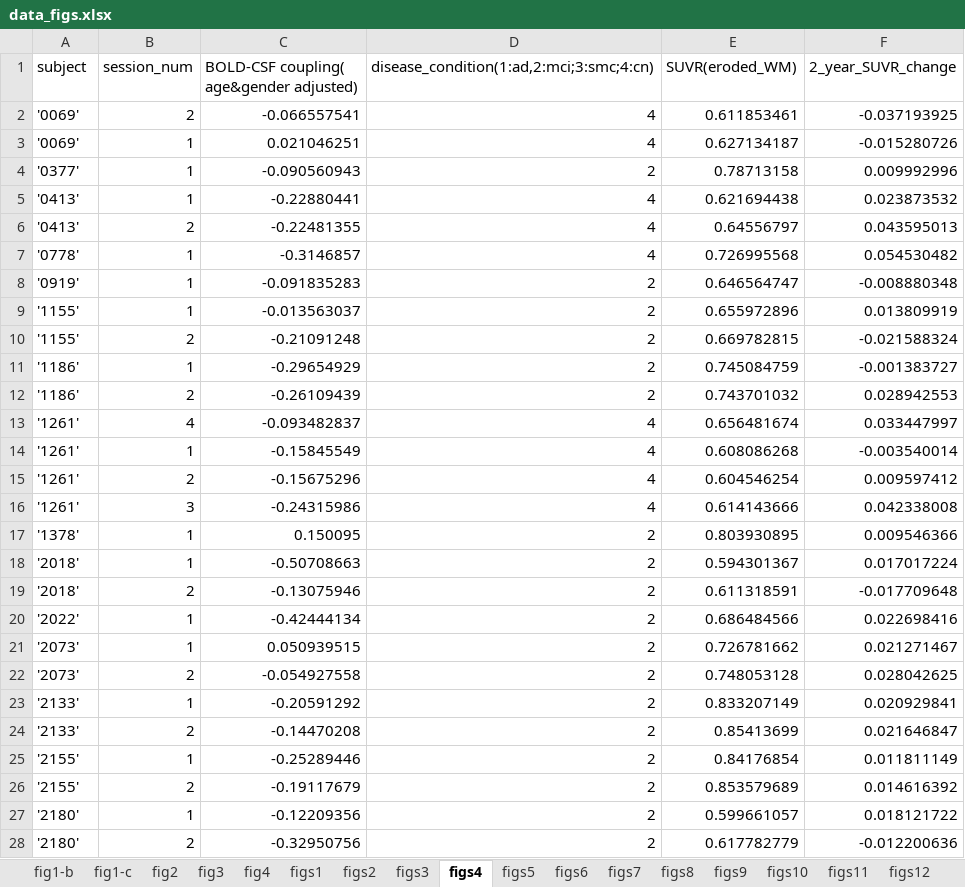
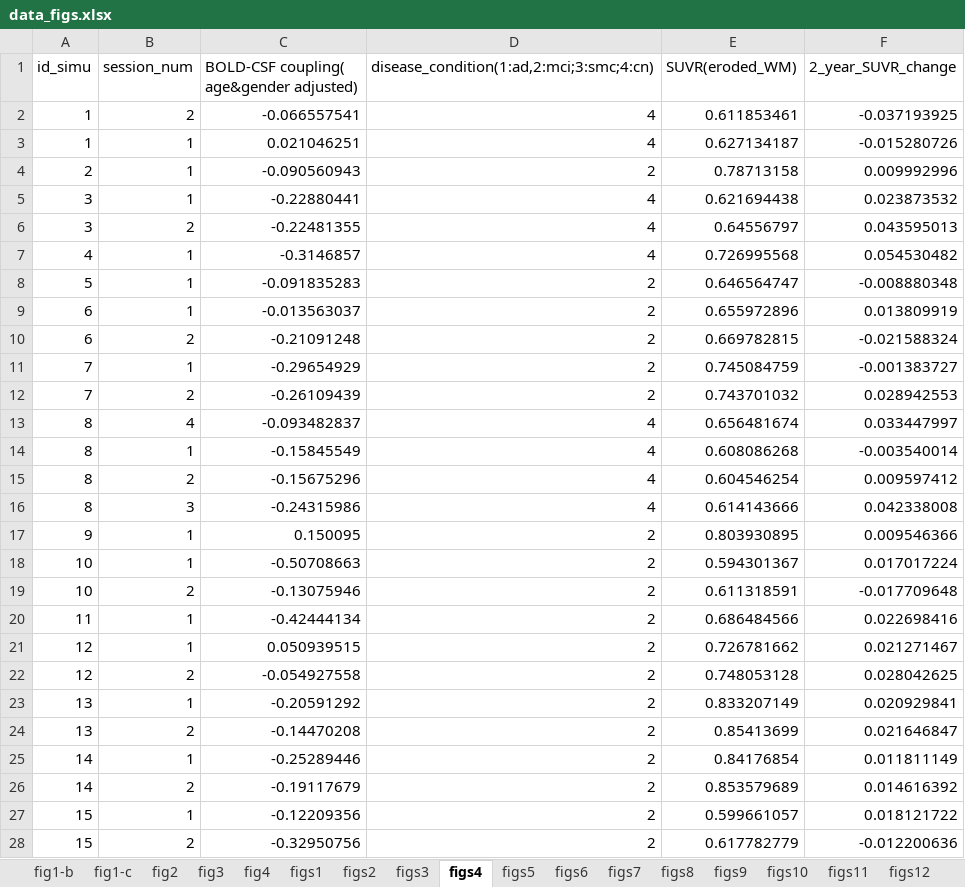
Before and after one commit to feng5132308003/Reduced-coupling-between-cerebrospinal-fluid-flow-and-global-brain-activity-is-linked-to-Alzheimer-s, an Excel workbook: data_figs.xlsx, sheet figs4, drawn as a sheet; only a part is shown; values as stored, in another font and other column widths than the file's, no borders; the diff covers the shown part only; the diff names each change by its address in the sheet, - before the commit and + after, or states it on an @@ line.

```diff
--- a/data_figs.xlsx (sheet figs4)
+++ b/data_figs.xlsx (sheet figs4)
-A1: subject
+A1: id_simu
-A2:A3 (id_simu): '0069'
+A2:A3 (id_simu): 1
-A4 (id_simu): '0377'
+A4 (id_simu): 2
-A5:A6 (id_simu): '0413'
+A5:A6 (id_simu): 3
-A7 (id_simu): '0778'
+A7 (id_simu): 4
-A8 (id_simu): '0919'
+A8 (id_simu): 5
-A9:A10 (id_simu): '1155'
+A9:A10 (id_simu): 6
-A11:A12 (id_simu): '1186'
+A11:A12 (id_simu): 7
-A13:A16 (id_simu): '1261'
+A13:A16 (id_simu): 8
-A17 (id_simu): '1378'
+A17 (id_simu): 9
-A18:A19 (id_simu): '2018'
+A18:A19 (id_simu): 10
-A20 (id_simu): '2022'
+A20 (id_simu): 11
-A21:A22 (id_simu): '2073'
+A21:A22 (id_simu): 12
-A23:A24 (id_simu): '2133'
+A23:A24 (id_simu): 13
-A25:A26 (id_simu): '2155'
+A25:A26 (id_simu): 14
-A27:A28 (id_simu): '2180'
+A27:A28 (id_simu): 15
```
Also changed, not shown: 132 edited cells elsewhere in this sheet, sheet figs1, sheet fig2, sheet figs3, sheet figs5, sheet fig3, sheet fig4, 3 more sheets, 20 other files.
